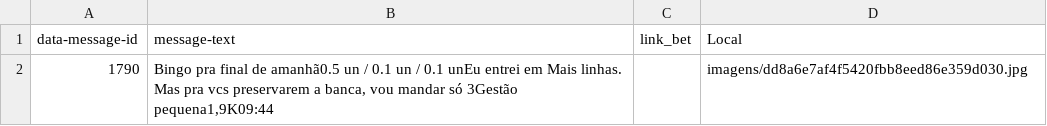
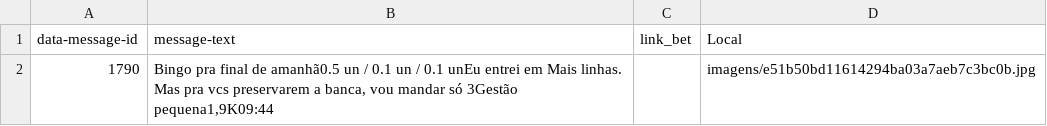
Before and after one commit to leoroxone/bot_telegram, a CSV file: mensagens.csv, drawn as a sheet.

Commit message:
Envio - data 01/21/2024 - 21:32

```diff
--- a/mensagens.csv
+++ b/mensagens.csv
@@ -1,2 +1,2 @@
 data-message-id,message-text,link_bet,Local
-1790,"Bingo pra final de amanhã0.5 un / 0.1 un / 0.1 unEu entrei em Mais linhas. Mas pra vcs preservarem a banca, vou mandar só 3Gestão pequena1,9K09:44",,imagens/dd8a6e7af4f5420fbb8eed86e359d030.jpg
+1790,"Bingo pra final de amanhã0.5 un / 0.1 un / 0.1 unEu entrei em Mais linhas. Mas pra vcs preservarem a banca, vou mandar só 3Gestão pequena1,9K09:44",,imagens/e51b50bd11614294ba03a7aeb7c3bc0b.jpg
```
